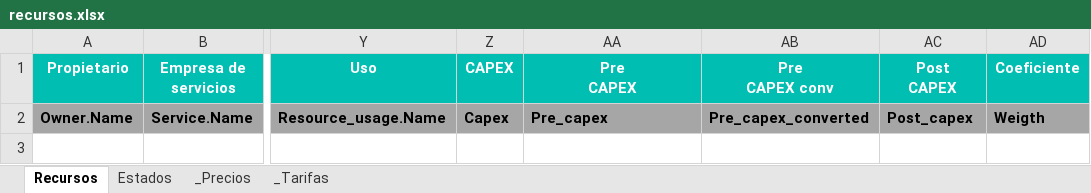
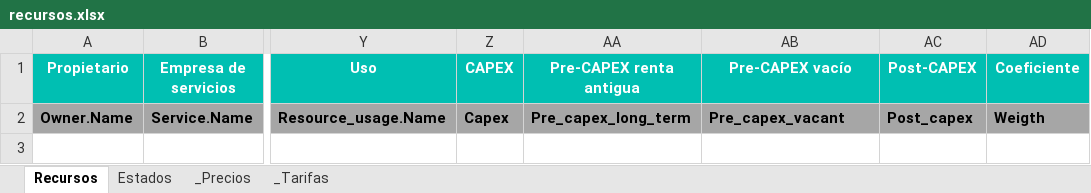
Before and after one commit to alejandro-andre/cotown-back, an Excel workbook: app/templates/report/recursos.xlsx, sheet Recursos, drawn as a sheet; only a part is shown, gaps mark what is left out; values as stored, in another font and other column widths than the file's, no borders; conditional formats not drawn; ↵ is a line break in a cell; the diff names each change by its address in the sheet, - before the commit and + after, or states it on an @@ line.

```diff
--- a/app/templates/report/recursos.xlsx (sheet Recursos)
+++ b/app/templates/report/recursos.xlsx (sheet Recursos)
-AA1: Pre ↵ CAPEX
+AA1: Pre-CAPEX renta antigua
-AB1: Pre ↵ CAPEX conv
+AB1: Pre-CAPEX vacío
-AC1: Post ↵ CAPEX
+AC1: Post-CAPEX
-AA2 (Pre-CAPEX renta antigua): Pre_capex
+AA2 (Pre-CAPEX renta antigua): Pre_capex_long_term
-AB2 (Pre-CAPEX vacío): Pre_capex_converted
+AB2 (Pre-CAPEX vacío): Pre_capex_vacant
```
Also changed, not shown: 2 other files.
